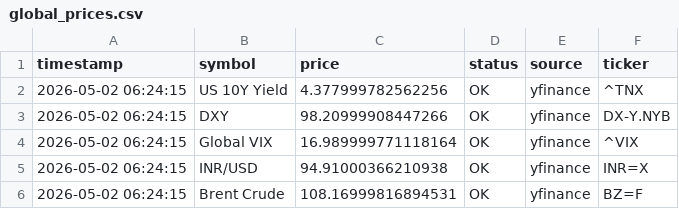
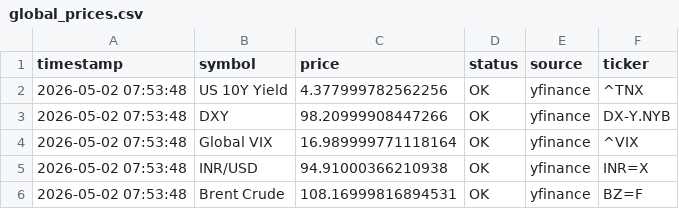
Before and after one commit to abhiarjun231-netizen/Engine-A-Dashboard, a CSV file: data/global_prices.csv, drawn as a sheet.

```diff
--- a/data/global_prices.csv
+++ b/data/global_prices.csv
@@ -1,6 +1,6 @@
 timestamp,symbol,price,status,source,ticker
-2026-05-02 06:24:15,US 10Y Yield,4.377999782562256,OK,yfinance,^TNX
-2026-05-02 06:24:15,DXY,98.20999908447266,OK,yfinance,DX-Y.NYB
-2026-05-02 06:24:15,Global VIX,16.989999771118164,OK,yfinance,^VIX
-2026-05-02 06:24:15,INR/USD,94.91000366210938,OK,yfinance,INR=X
-2026-05-02 06:24:15,Brent Crude,108.16999816894531,OK,yfinance,BZ=F
+2026-05-02 07:53:48,US 10Y Yield,4.377999782562256,OK,yfinance,^TNX
+2026-05-02 07:53:48,DXY,98.20999908447266,OK,yfinance,DX-Y.NYB
+2026-05-02 07:53:48,Global VIX,16.989999771118164,OK,yfinance,^VIX
+2026-05-02 07:53:48,INR/USD,94.91000366210938,OK,yfinance,INR=X
+2026-05-02 07:53:48,Brent Crude,108.16999816894531,OK,yfinance,BZ=F
```
Also changed, not shown: data/engine_a_score.csv, data/engine_b_prices.csv, 3 other files.
